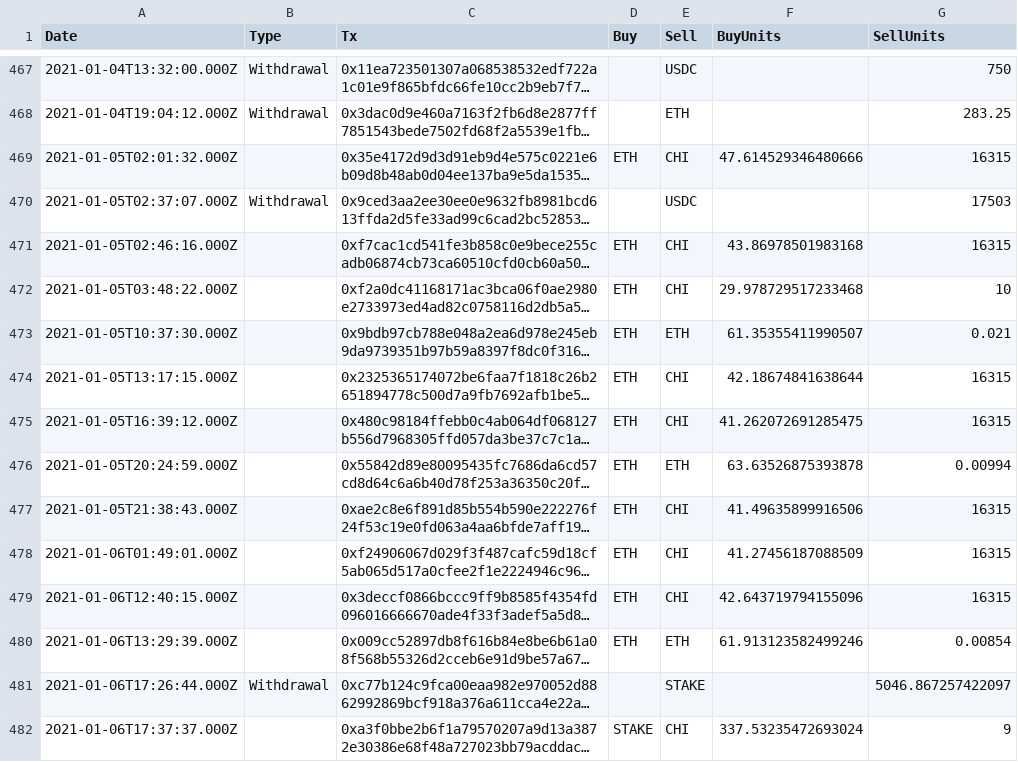
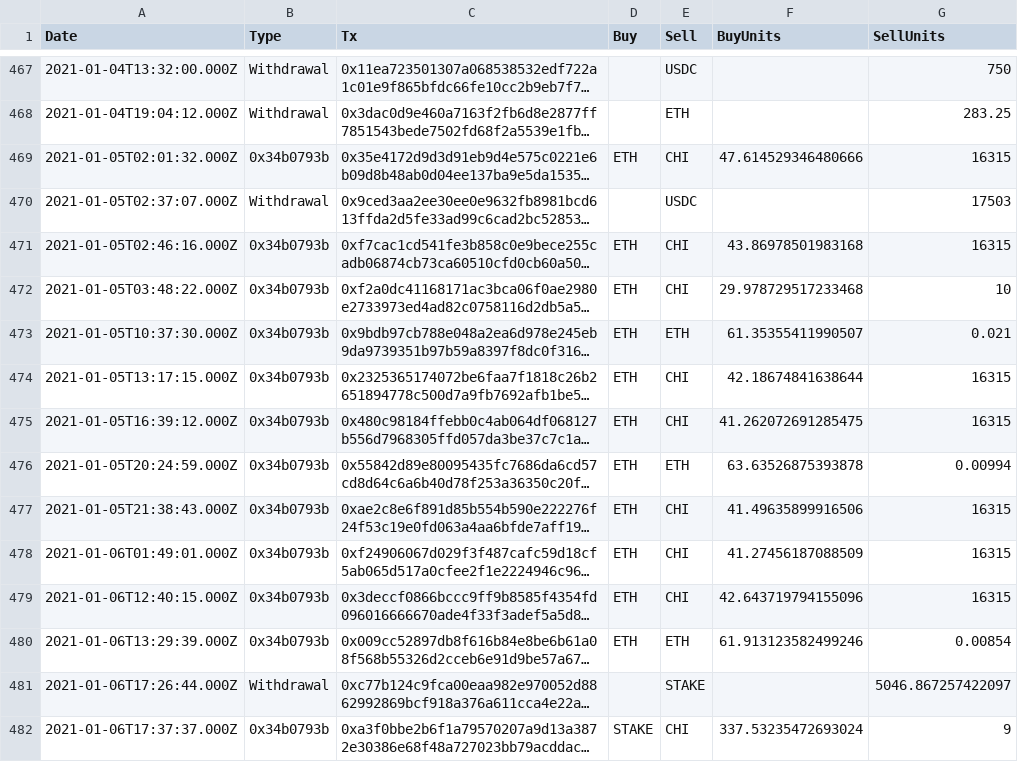
Before and after one commit to menduz/eth-exporter, a CSV file: poap.csv, drawn as a sheet; only a part is shown, gaps mark what is left out; long unchanged cells end in …; the diff covers the shown part only; the diff names each change by its address in the sheet, - before the commit and + after, or states it on an @@ line.

```diff
--- a/poap.csv
+++ b/poap.csv
-B469 (Type): (empty)
+B469 (Type): 0x34b0793b
-B471:B480 (Type): (empty)
+B471:B480 (Type): 0x34b0793b
-B482 (Type): (empty)
+B482 (Type): 0x34b0793b
```
Also changed, not shown: 118 edited cells elsewhere in this file, 28 other files.
